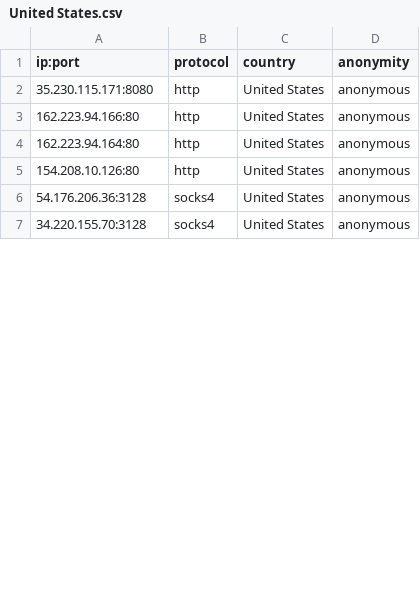
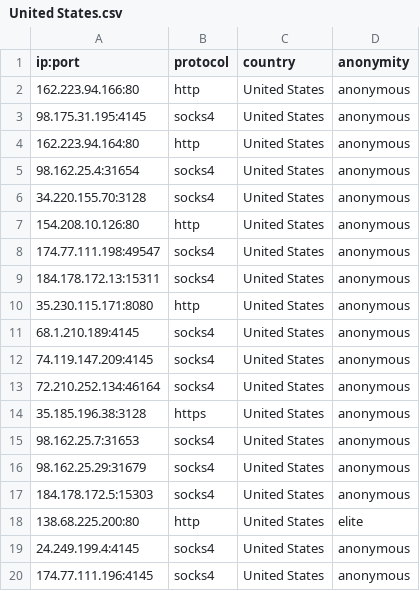
Before and after one commit to NoureddineRmila/daily-free-working-proxies, a CSV file: United States.csv, drawn as a sheet; only a part is shown; the diff covers the shown part only.

Commit message:
Update proxies list

```diff
--- a/United States.csv
+++ b/United States.csv
@@ -1,7 +1,20 @@
 ip:port,protocol,country,anonymity
+162.223.94.166:80,http,United States,anonymous
+98.175.31.195:4145,socks4,United States,anonymous
+162.223.94.164:80,http,United States,anonymous
+98.162.25.4:31654,socks4,United States,anonymous
+34.220.155.70:3128,socks4,United States,anonymous
+154.208.10.126:80,http,United States,anonymous
+174.77.111.198:49547,socks4,United States,anonymous
+184.178.172.13:15311,socks4,United States,anonymous
 35.230.115.171:8080,http,United States,anonymous
-162.223.94.166:80,http,United States,anonymous
-162.223.94.164:80,http,United States,anonymous
-154.208.10.126:80,http,United States,anonymous
-54.176.206.36:3128,socks4,United States,anonymous
-34.220.155.70:3128,socks4,United States,anonymous
+68.1.210.189:4145,socks4,United States,anonymous
+74.119.147.209:4145,socks4,United States,anonymous
+72.210.252.134:46164,socks4,United States,anonymous
+35.185.196.38:3128,https,United States,anonymous
+98.162.25.7:31653,socks4,United States,anonymous
+98.162.25.29:31679,socks4,United States,anonymous
+184.178.172.5:15303,socks4,United States,anonymous
+138.68.225.200:80,http,United States,elite
+24.249.199.4:4145,socks4,United States,anonymous
+174.77.111.196:4145,socks4,United States,anonymous
```
Also changed, not shown: 7 added rows, 7 removed rows, 20 moved rows and 3 edited cells elsewhere in this file, Germany.csv, Netherlands.csv, 22 other files.
